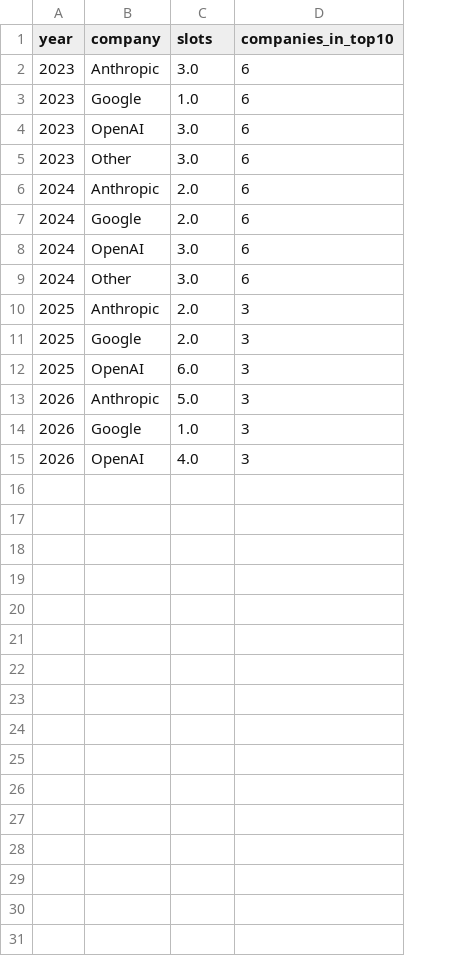
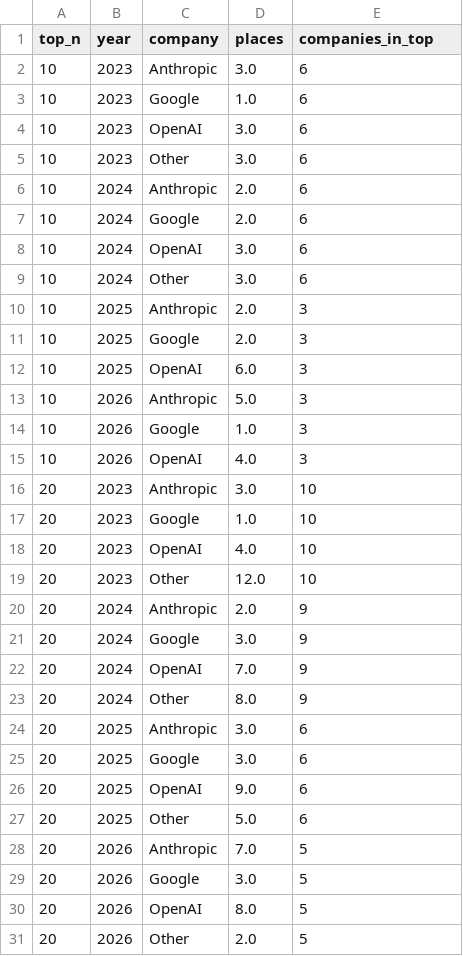
Before and after one commit to khaichau-coding/DVN-ai-concentration, a CSV file: data/processed/leaders_by_year.csv, drawn as a sheet; addresses are those after the commit; the diff names each change by its address in the sheet, - before the commit and + after, or states it on an @@ line.

```diff
--- a/data/processed/leaders_by_year.csv
+++ b/data/processed/leaders_by_year.csv
+column A (top_n), rows 2-15: all 10
-D1: slots
+D1: places
-E1: companies_in_top10
+E1: companies_in_top
+row 16: 20 | 2023 | Anthropic | 3.0 | 10
+row 17: 20 | 2023 | Google | 1.0 | 10
+row 18: 20 | 2023 | OpenAI | 4.0 | 10
+row 19: 20 | 2023 | Other | 12.0 | 10
+row 20: 20 | 2024 | Anthropic | 2.0 | 9
+row 21: 20 | 2024 | Google | 3.0 | 9
+row 22: 20 | 2024 | OpenAI | 7.0 | 9
+row 23: 20 | 2024 | Other | 8.0 | 9
+row 24: 20 | 2025 | Anthropic | 3.0 | 6
+row 25: 20 | 2025 | Google | 3.0 | 6
+row 26: 20 | 2025 | OpenAI | 9.0 | 6
+row 27: 20 | 2025 | Other | 5.0 | 6
+row 28: 20 | 2026 | Anthropic | 7.0 | 5
+row 29: 20 | 2026 | Google | 3.0 | 5
+row 30: 20 | 2026 | OpenAI | 8.0 | 5
+row 31: 20 | 2026 | Other | 2.0 | 5
```
Also changed, not shown: data/processed/builders_by_year.csv, data/processed/chips_owned_by_quarter.csv, 14 other files.
